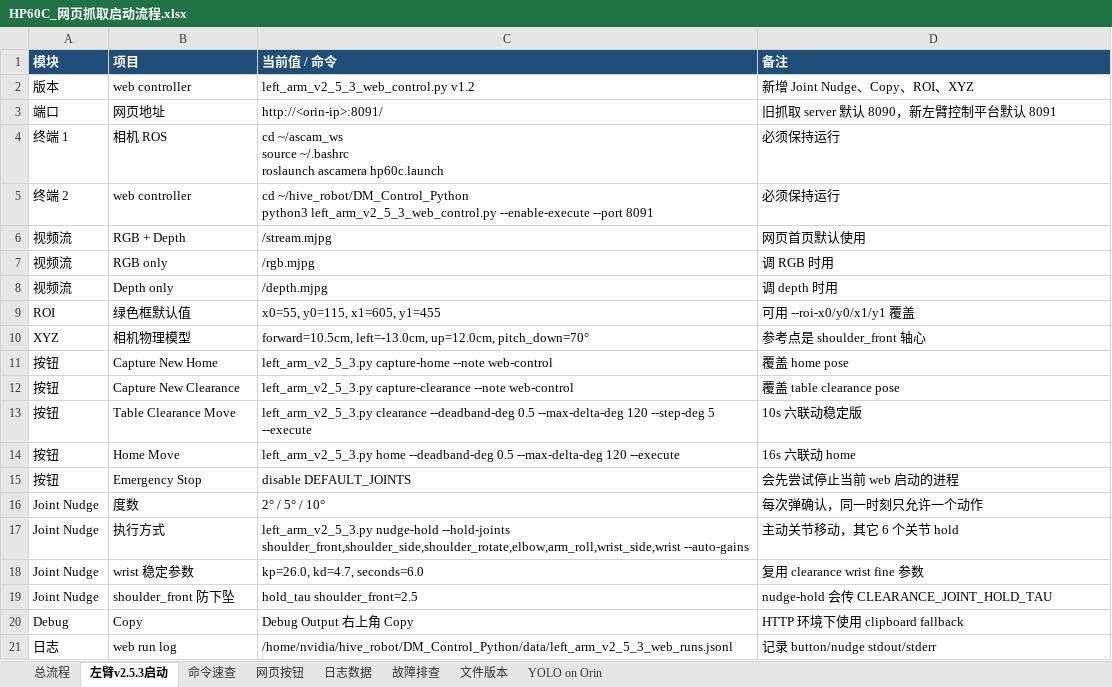
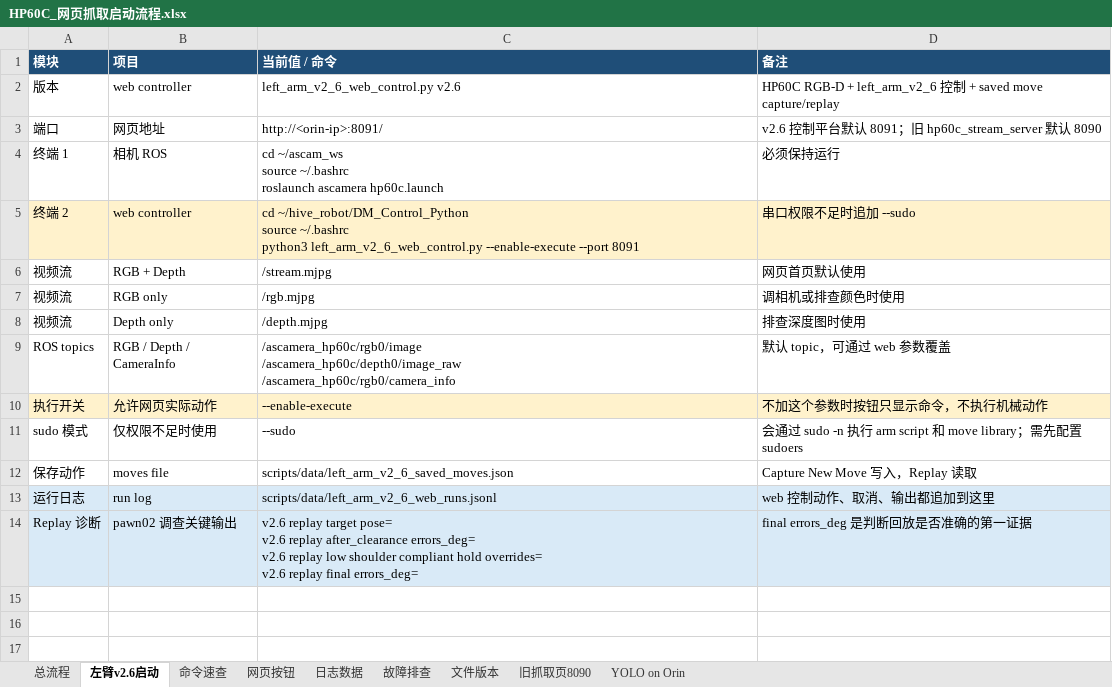
Before and after one commit to rhchengm-crypto/HiveRobot, an Excel workbook: HP60C_网页抓取启动流程.xlsx, sheet 左臂v2.6启动, drawn as a sheet; values as stored, in another font and other column widths than the file's, no borders; removed rows and columns are numbered as before the commit, all else as after; ↵ is a line break in a cell; the diff names each change by its address in the sheet, - before the commit and + after, or states it on an @@ line.

Commit message:
record replay tuning and chessboard vision v2.7

```diff
--- a/HP60C_网页抓取启动流程.xlsx (sheet 左臂v2.6启动)
+++ b/HP60C_网页抓取启动流程.xlsx (sheet 左臂v2.6启动)
-sheet tab: 左臂v2.5.3启动
+sheet tab: 左臂v2.6启动
+sheet tab: 旧抓取页8090
-C2 (当前值 / 命令): left_arm_v2_5_3_web_control.py v1.2
+C2 (当前值 / 命令): left_arm_v2_6_web_control.py v2.6
-D2 (备注): 新增 Joint Nudge、Copy、ROI、XYZ
+D2 (备注): HP60C RGB-D + left_arm_v2_6 控制 + saved move capture/replay
-D3 (备注): 旧抓取 server 默认 8090，新左臂控制平台默认 8091
+D3 (备注): v2.6 控制平台默认 8091；旧 hp60c_stream_server 默认 8090
-A5:D5 fill: none
+A5:D5 fill: #FFF2CC
-C5 (当前值 / 命令): cd ~/hive_robot/DM_Control_Python ↵ python3 left_arm_v2_5_3_web_control.py --enable-execute --port…
+C5 (当前值 / 命令): cd ~/hive_robot/DM_Control_Python ↵ source ~/.bashrc ↵ python3 left_arm_v2_6_web_control.py --enable-execute --port…
-D5 (备注): 必须保持运行
+D5 (备注): 串口权限不足时追加 --sudo
-D7 (备注): 调 RGB 时用
+D7 (备注): 调相机或排查颜色时使用
-D8 (备注): 调 depth 时用
+D8 (备注): 排查深度图时使用
-row 9: ROI | 绿色框默认值 | x0=55, y0=115, x1=605, y1=455 | 可用 --roi-x0/y0/x1/y1 覆盖
-row 10: XYZ | 相机物理模型 | forward=10.5cm, left=-13.0cm, up=12.0cm, pitch_down=70° | 参考点是 shoulder_front 轴心
-row 11: 按钮 | Capture New Home | left_arm_v2_5_3.py capture-home --note web-control | 覆盖 home pose
-row 12: 按钮 | Capture New Clearance | left_arm_v2_5_3.py capture-clearance --note web-control | 覆盖 table clearance pose
-row 13: 按钮 | Table Clearance Move | left_arm_v2_5_3.py clearance --deadband-deg 0.5 --max-delta-deg 120 --step-deg 5 --execute | 10s 六联动稳定版
-row 14: 按钮 | Home Move | left_arm_v2_5_3.py home --deadband-deg 0.5 --max-delta-deg 120 --execute | 16s 六联动 home
-row 15: 按钮 | Emergency Stop | disable DEFAULT_JOINTS | 会先尝试停止当前 web 启动的进程
-row 16: Joint Nudge | 度数 | 2° / 5° / 10° | 每次弹确认，同一时刻只允许一个动作
-row 17: Joint Nudge | 执行方式 | left_arm_v2_5_3.py nudge-hold --hold-joints shoulder_front,shoulder_side,shoulder_rotate,elbow,arm_roll,wrist_side,wrist --auto-gains | 主动关节移动，其它 6 个关节 hold
-row 18: Joint Nudge | wrist 稳定参数 | kp=26.0, kd=4.7, seconds=6.0 | 复用 clearance wrist fine 参数
-row 19: Joint Nudge | shoulder_front 防下坠 | hold_tau shoulder_front=2.5 | nudge-hold 会传 CLEARANCE_JOINT_HOLD_TAU
-row 20: Debug | Copy | Debug Output 右上角 Copy | HTTP 环境下使用 clipboard fallback
-row 21: 日志 | web run log | /home/nvidia/hive_robot/DM_Control_Python/data/left_arm_v2_5_3_web_runs.jsonl | 记录 button/nudge stdout/stderr
+row 9: ROS topics | RGB / Depth / CameraInfo | /ascamera_hp60c/rgb0/image ↵ /ascamera_hp60c/depth0/image_raw ↵ /ascamera_hp60c/rgb0/camera_info | 默认 topic，可通过 web 参数覆盖
+row 10: 执行开关 | 允许网页实际动作 | --enable-execute | 不加这个参数时按钮只显示命令，不执行机械动作
+row 11: sudo 模式 | 仅权限不足时使用 | --sudo | 会通过 sudo -n 执行 arm script 和 move library；需先配置 sudoers
+row 12: 保存动作 | moves file | scripts/data/left_arm_v2_6_saved_moves.json | Capture New Move 写入，Replay 读取
+row 13: 运行日志 | run log | scripts/data/left_arm_v2_6_web_runs.jsonl | web 控制动作、取消、输出都追加到这里
+row 14: Replay 诊断 | pawn02 调查关键输出 | v2.6 replay target pose= ↵ v2.6 replay after_clearance errors_deg= ↵ v2.6 replay low shoulder compliant hold overrides= ↵ v2.6 replay final errors_deg= | final errors_deg 是判断回放是否准确的第一证据
```
Also changed, not shown: sheet 网页按钮, sheet 总流程, sheet 故障排查, sheet 命令速查, sheet 日志数据, sheet 文件版本, 1 more sheet, 9 other files.
